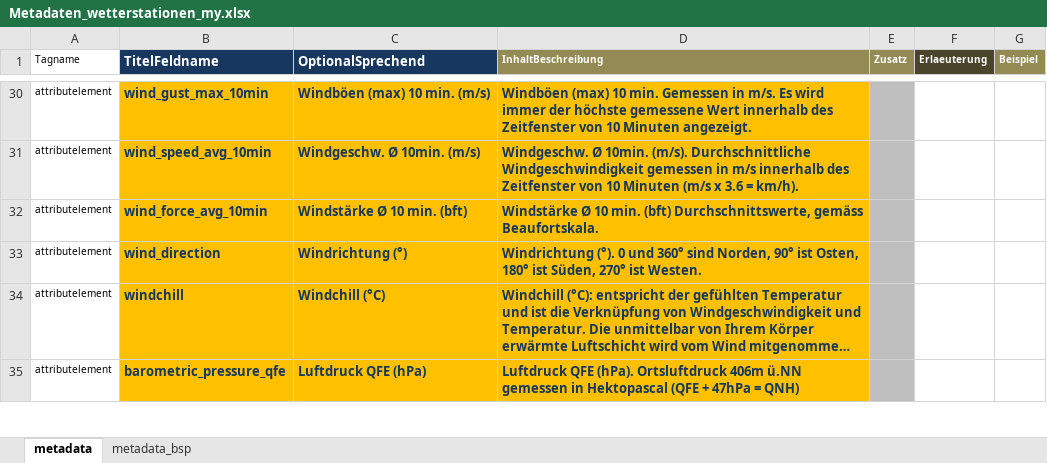
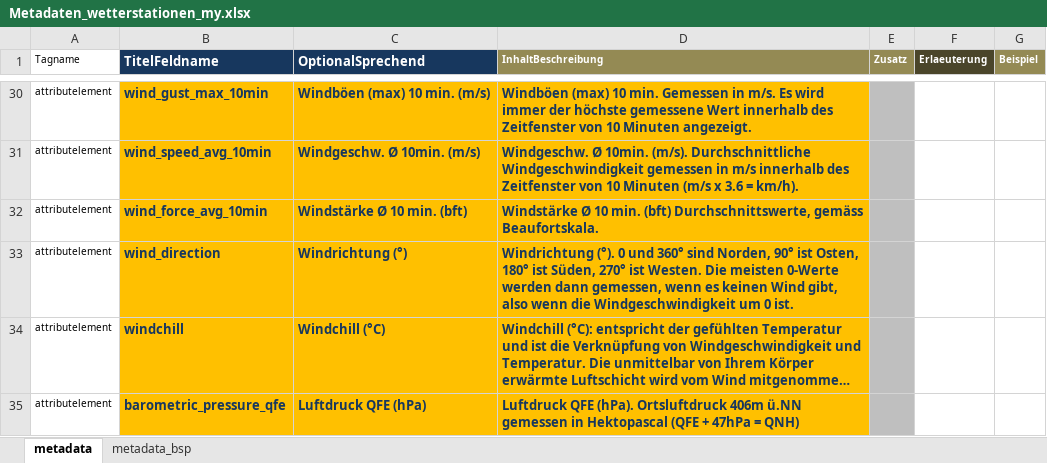
Before and after one commit to opendatazurich/opendatazurich.github.io, an Excel workbook: automation/wapo_wetterstationen/Metadaten_wetterstationen_my.xlsx, sheet metadata, drawn as a sheet; only a part is shown, gaps mark what is left out; long unchanged cells end in …; values as stored, in another font and other column widths than the file's, no borders; the diff names each change by its address in the sheet, - before the commit and + after, or states it on an @@ line.

Commit message:
metadaten wapo angepasst

```diff
--- a/automation/wapo_wetterstationen/Metadaten_wetterstationen_my.xlsx (sheet metadata)
+++ b/automation/wapo_wetterstationen/Metadaten_wetterstationen_my.xlsx (sheet metadata)
-D33 (InhaltBeschreibung): …ist Westen.
+D33 (InhaltBeschreibung): …ist Westen. Die meisten 0-Werte werden dann gemessen, wenn es keinen Wind gibt, also wenn die Windgeschwindigkeit um 0 ist.
```
